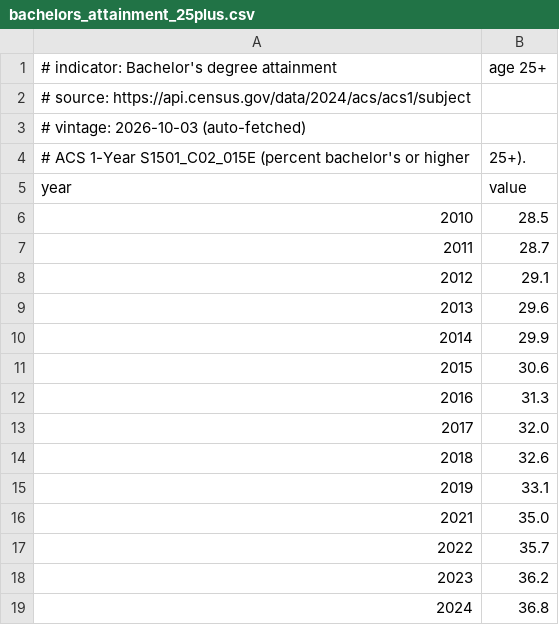
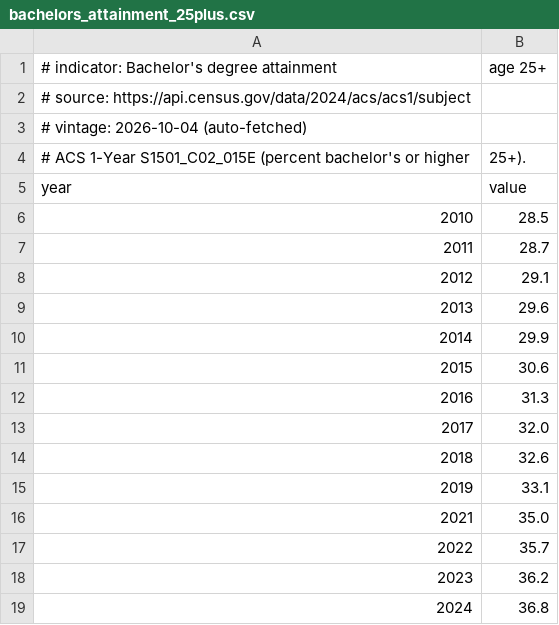
Before and after one commit to adammontville/american-dream-reality-index, a CSV file: data/raw/api_cache/bachelors_attainment_25plus.csv, drawn as a sheet.

```diff
--- a/data/raw/api_cache/bachelors_attainment_25plus.csv
+++ b/data/raw/api_cache/bachelors_attainment_25plus.csv
@@ -2,3 +2,3 @@
 # source: https://api.census.gov/data/2024/acs/acs1/subject
-# vintage: 2026-10-03 (auto-fetched)
+# vintage: 2026-10-04 (auto-fetched)
 # ACS 1-Year S1501_C02_015E (percent bachelor's or higher, 25+).
```
Also changed, not shown: data/raw/api_cache/gini_household_income.csv, data/raw/api_cache/life_expectancy_at_birth.csv, 9 other files.
